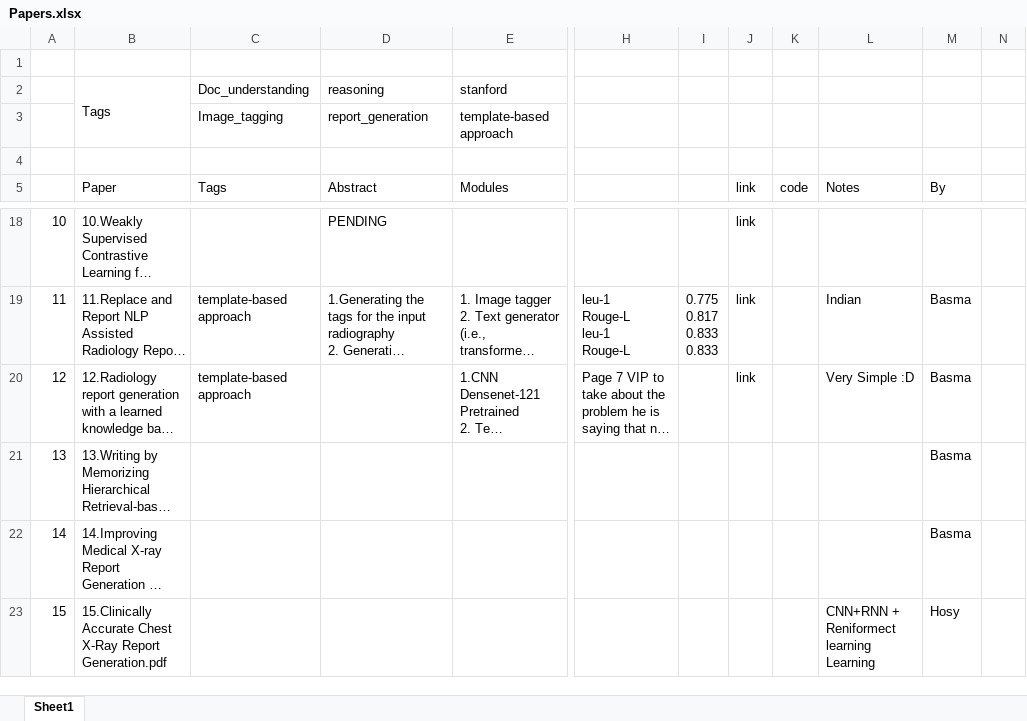
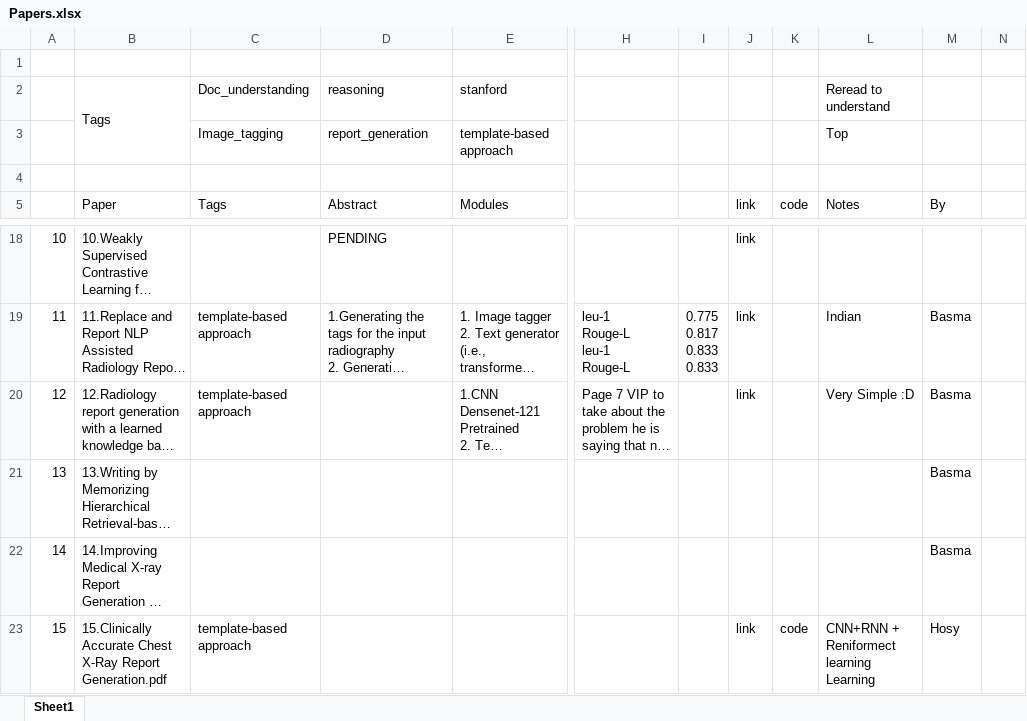
Before and after one commit to BasmaElhoseny01/X-Reporto-AI, an Excel workbook: Papers/Papers.xlsx, sheet Sheet1, drawn as a sheet; only a part is shown, gaps mark what is left out; long unchanged cells end in …; values as stored, in another font and other column widths than the file's, no cell formats; charts and pictures not drawn; the diff names each change by its address in the sheet, - before the commit and + after, or states it on an @@ line.

Commit message:
Report _ Generation papers initial findings

```diff
--- a/Papers/Papers.xlsx (sheet Sheet1)
+++ b/Papers/Papers.xlsx (sheet Sheet1)
-L2: (empty)
+L2: Reread to understand
-L3 (Reread to understand): (empty)
+L3 (Reread to understand): Top
-C23 (Doc_understanding): (empty)
+C23 (Doc_understanding): template-based approach
-J23: (empty)
+J23: link
-K23: (empty)
+K23: code
```
Also changed, not shown: cell formats, 6 other files.
